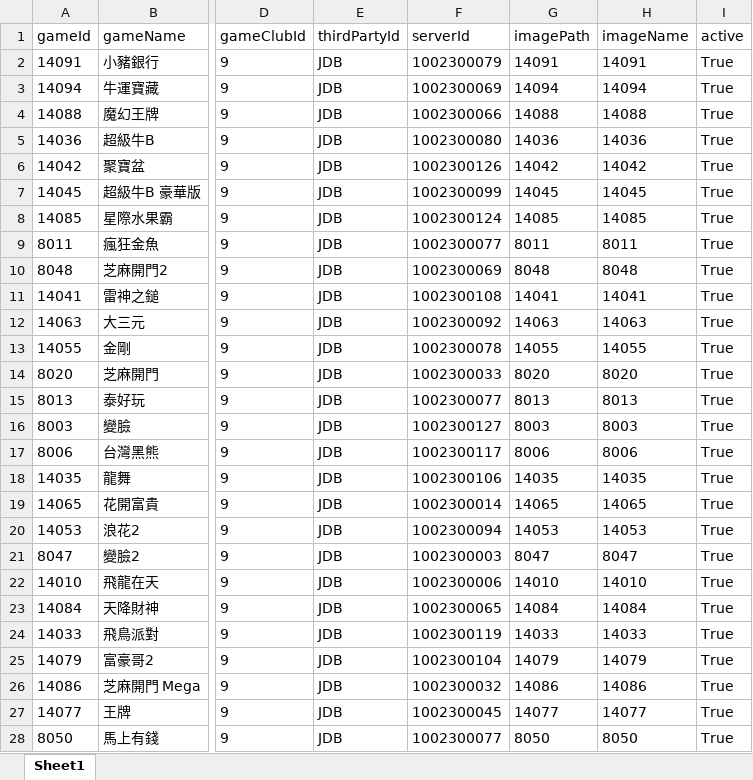
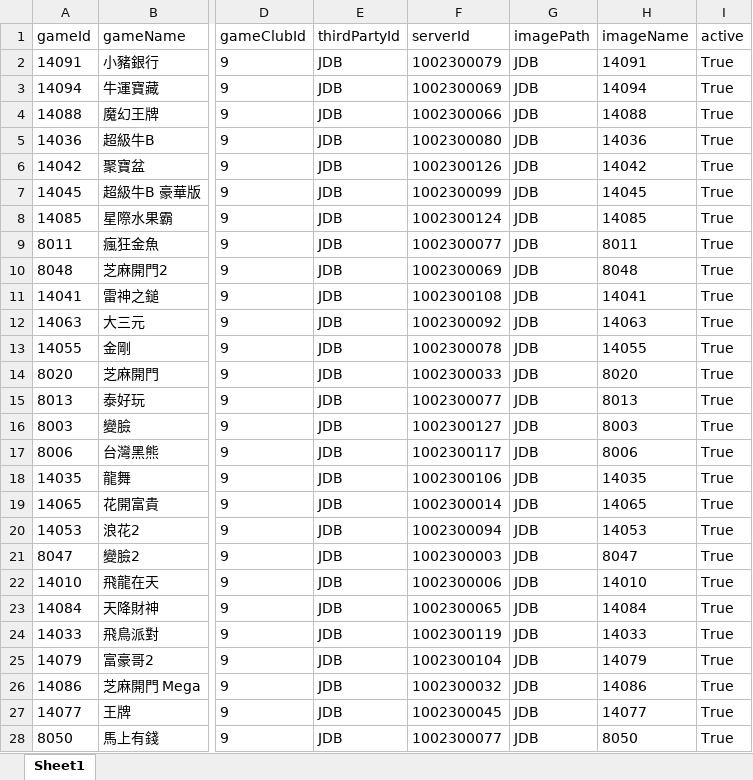
Before and after one commit to louisex222/vite-bash, an Excel workbook: gameLists.xlsx, sheet Sheet1, drawn as a sheet; only a part is shown, gaps mark what is left out; values as stored, in another font and other column widths than the file's, no borders; the diff covers the shown part only; the diff names each change by its address in the sheet, - before the commit and + after, or states it on an @@ line.

```diff
--- a/gameLists.xlsx (sheet Sheet1)
+++ b/gameLists.xlsx (sheet Sheet1)
-G2 (imagePath): 14091
+G2 (imagePath): JDB
-G3 (imagePath): 14094
+G3 (imagePath): JDB
-G4 (imagePath): 14088
+G4 (imagePath): JDB
-G5 (imagePath): 14036
+G5 (imagePath): JDB
-G6 (imagePath): 14042
+G6 (imagePath): JDB
-G7 (imagePath): 14045
+G7 (imagePath): JDB
-G8 (imagePath): 14085
+G8 (imagePath): JDB
-G9 (imagePath): 8011
+G9 (imagePath): JDB
-G10 (imagePath): 8048
+G10 (imagePath): JDB
-G11 (imagePath): 14041
+G11 (imagePath): JDB
-G12 (imagePath): 14063
+G12 (imagePath): JDB
-G13 (imagePath): 14055
+G13 (imagePath): JDB
-G14 (imagePath): 8020
+G14 (imagePath): JDB
-G15 (imagePath): 8013
+G15 (imagePath): JDB
-G16 (imagePath): 8003
+G16 (imagePath): JDB
-G17 (imagePath): 8006
+G17 (imagePath): JDB
-G18 (imagePath): 14035
+G18 (imagePath): JDB
-G19 (imagePath): 14065
+G19 (imagePath): JDB
-G20 (imagePath): 14053
+G20 (imagePath): JDB
-G21 (imagePath): 8047
+G21 (imagePath): JDB
-G22 (imagePath): 14010
+G22 (imagePath): JDB
-G23 (imagePath): 14084
+G23 (imagePath): JDB
-G24 (imagePath): 14033
+G24 (imagePath): JDB
-G25 (imagePath): 14079
+G25 (imagePath): JDB
-G26 (imagePath): 14086
+G26 (imagePath): JDB
-G27 (imagePath): 14077
+G27 (imagePath): JDB
-G28 (imagePath): 8050
+G28 (imagePath): JDB
```
Also changed, not shown: 2 added rows, 2 removed rows and 43 edited cells elsewhere in this sheet, 3 other files.
